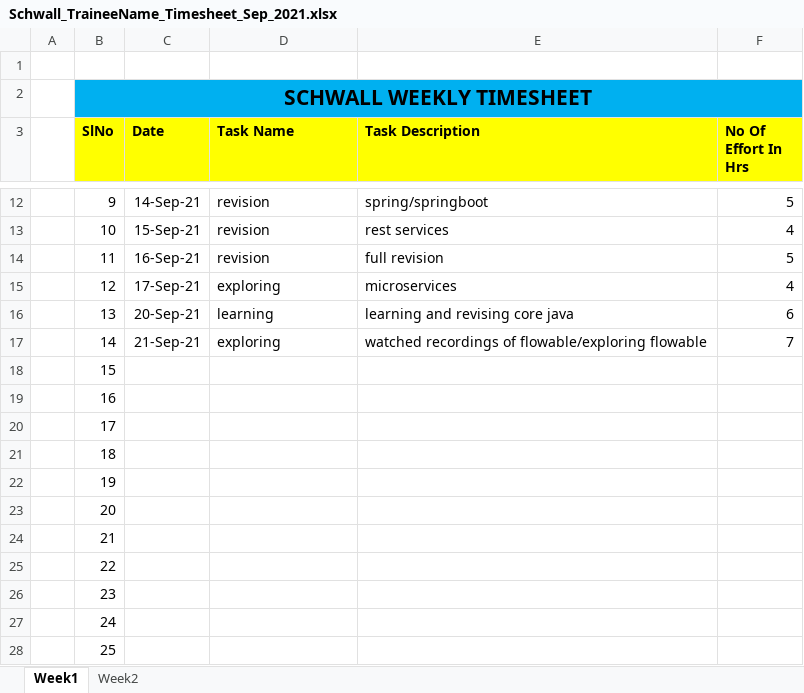
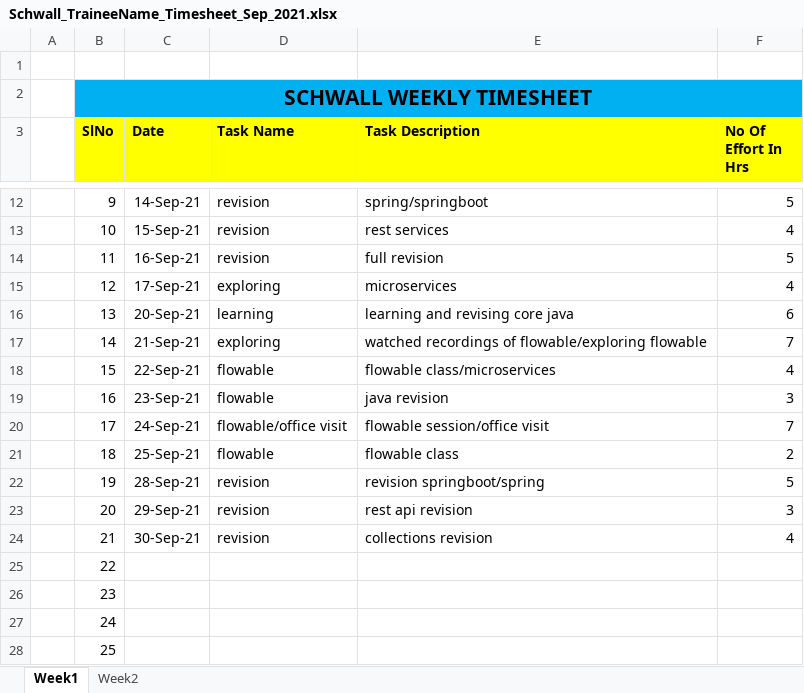
Before and after one commit to Surge-Technology/JavaTraining-Batch1, an Excel workbook: Saranya/Timesheet/Schwall_TraineeName_Timesheet_Sep_2021.xlsx, sheet Week1, drawn as a sheet; only a part is shown, gaps mark what is left out; values as stored, in another font and other column widths than the file's, no borders; the diff names each change by its address in the sheet, - before the commit and + after, or states it on an @@ line.

Commit message:
time sheet

```diff
--- a/Saranya/Timesheet/Schwall_TraineeName_Timesheet_Sep_2021.xlsx (sheet Week1)
+++ b/Saranya/Timesheet/Schwall_TraineeName_Timesheet_Sep_2021.xlsx (sheet Week1)
-C18 (Date): (empty)
+C18 (Date): 22-Sep-21
-D18:D19 (Task Name): (empty)
+D18:D19 (Task Name): flowable
-E18 (Task Description): (empty)
+E18 (Task Description): flowable class/microservices
-F18 (No Of Effort In Hrs): (empty)
+F18 (No Of Effort In Hrs): 4
-C19 (Date): (empty)
+C19 (Date): 23-Sep-21
-E19 (Task Description): (empty)
+E19 (Task Description): java revision
-F19 (No Of Effort In Hrs): (empty)
+F19 (No Of Effort In Hrs): 3
-C20 (Date): (empty)
+C20 (Date): 24-Sep-21
-D20 (Task Name): (empty)
+D20 (Task Name): flowable/office visit
-E20 (Task Description): (empty)
+E20 (Task Description): flowable session/office visit
-F20 (No Of Effort In Hrs): (empty)
+F20 (No Of Effort In Hrs): 7
-C21 (Date): (empty)
+C21 (Date): 25-Sep-21
-D21 (Task Name): (empty)
+D21 (Task Name): flowable
-E21 (Task Description): (empty)
+E21 (Task Description): flowable class
-F21 (No Of Effort In Hrs): (empty)
+F21 (No Of Effort In Hrs): 2
-C22 (Date): (empty)
+C22 (Date): 28-Sep-21
-D22:D24 (Task Name): (empty)
+D22:D24 (Task Name): revision
-E22 (Task Description): (empty)
+E22 (Task Description): revision springboot/spring
-F22 (No Of Effort In Hrs): (empty)
+F22 (No Of Effort In Hrs): 5
-C23 (Date): (empty)
+C23 (Date): 29-Sep-21
-E23 (Task Description): (empty)
+E23 (Task Description): rest api revision
-F23 (No Of Effort In Hrs): (empty)
+F23 (No Of Effort In Hrs): 3
-C24 (Date): (empty)
+C24 (Date): 30-Sep-21
-E24 (Task Description): (empty)
+E24 (Task Description): collections revision
-F24 (No Of Effort In Hrs): (empty)
+F24 (No Of Effort In Hrs): 4
```
